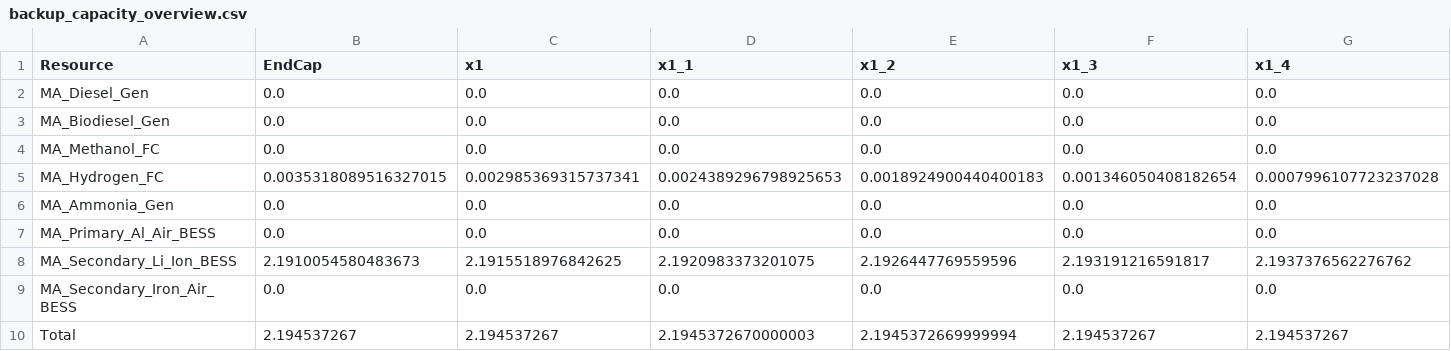
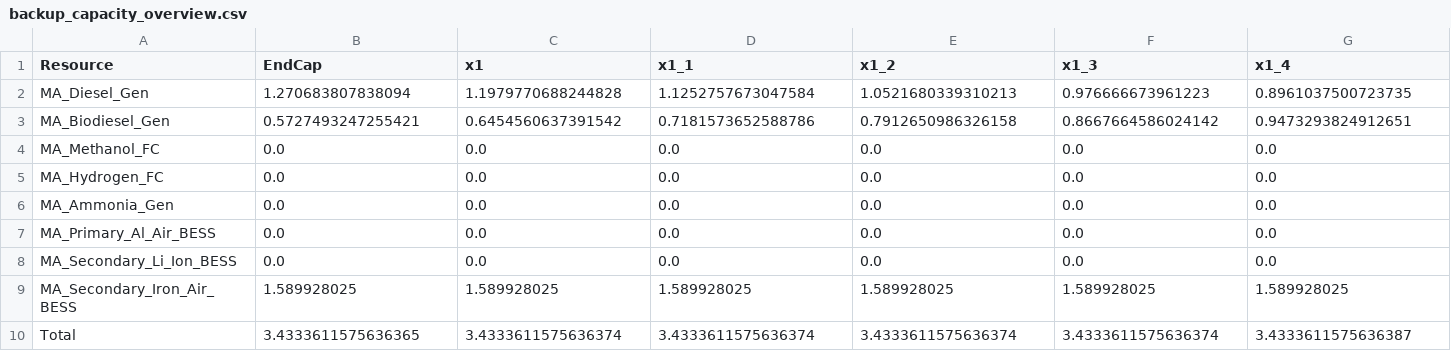
Before and after one commit to JonasSchweiger/GenX_Jonas, a CSV file: backup_capacity_overview.csv, drawn as a sheet; only a part is shown; removed rows and columns are numbered as before the commit, all else as after; rows hold the shown columns only; the diff covers the shown part only; the diff names each change by its address in the sheet, - before the commit and + after, or states it on an @@ line.

```diff
--- a/backup_capacity_overview.csv
+++ b/backup_capacity_overview.csv
-B2 (EndCap): 0.0
+B2 (EndCap): 1.270683807838094
-C2 (x1): 0.0
+C2 (x1): 1.1979770688244828
-D2 (x1_1): 0.0
+D2 (x1_1): 1.1252757673047584
-E2 (x1_2): 0.0
+E2 (x1_2): 1.0521680339310213
-F2 (x1_3): 0.0
+F2 (x1_3): 0.976666673961223
-G2 (x1_4): 0.0
+G2 (x1_4): 0.8961037500723735
-B3 (EndCap): 0.0
+B3 (EndCap): 0.5727493247255421
-C3 (x1): 0.0
+C3 (x1): 0.6454560637391542
-D3 (x1_1): 0.0
+D3 (x1_1): 0.7181573652588786
-E3 (x1_2): 0.0
+E3 (x1_2): 0.7912650986326158
-F3 (x1_3): 0.0
+F3 (x1_3): 0.8667664586024142
-G3 (x1_4): 0.0
+G3 (x1_4): 0.9473293824912651
-B5 (EndCap): 0.0035318089516327015
+B5 (EndCap): 0.0
-C5 (x1): 0.002985369315737341
+C5 (x1): 0.0
-D5 (x1_1): 0.0024389296798925653
+D5 (x1_1): 0.0
-E5 (x1_2): 0.0018924900440400183
+E5 (x1_2): 0.0
-F5 (x1_3): 0.001346050408182654
+F5 (x1_3): 0.0
-G5 (x1_4): 0.0007996107723237028
+G5 (x1_4): 0.0
-row 8: MA_Secondary_Li_Ion_BESS | 2.1910054580483673 | 2.1915518976842625 | 2.1920983373201075 | 2.1926447769559596 | 2.193191216591817 | 2.1937376562276762
-A8 (Resource): MA_Secondary_Iron_Air_BESS
+A8 (Resource): MA_Secondary_Li_Ion_BESS
+row 9: MA_Secondary_Iron_Air_BESS | 1.589928025 | 1.589928025 | 1.589928025 | 1.589928025 | 1.589928025 | 1.589928025
-B10 (EndCap): 2.194537267
+B10 (EndCap): 3.4333611575636365
-C10 (x1): 2.194537267
+C10 (x1): 3.4333611575636374
-D10 (x1_1): 2.1945372670000003
+D10 (x1_1): 3.4333611575636374
-E10 (x1_2): 2.1945372669999994
+E10 (x1_2): 3.4333611575636374
-F10 (x1_3): 2.194537267
+F10 (x1_3): 3.4333611575636374
-G10 (x1_4): 2.194537267
+G10 (x1_4): 3.4333611575636387
```
Also changed, not shown: 1 removed column elsewhere in this file, backup_battery_savings_peak_only.csv, backup_systems/03_real_demand_sec_batteries/resources/Thermal.csv, 3 other files.
